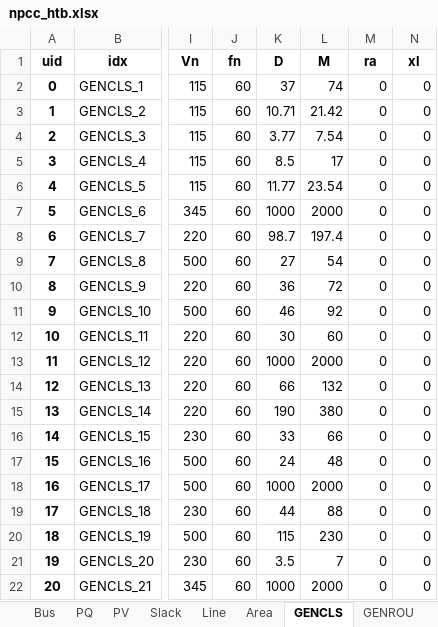
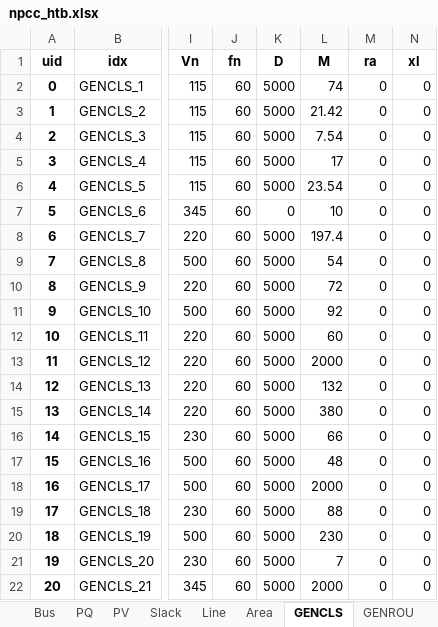
Before and after one commit to jinningwang/hlcosim, an Excel workbook: ltb/case/npcc_htb.xlsx, sheet GENCLS, drawn as a sheet; only a part is shown, gaps mark what is left out; values as stored, in another font and other column widths than the file's, no borders; the diff names each change by its address in the sheet, - before the commit and + after, or states it on an @@ line.

```diff
--- a/ltb/case/npcc_htb.xlsx (sheet GENCLS)
+++ b/ltb/case/npcc_htb.xlsx (sheet GENCLS)
-K2 (D): 37
+K2 (D): 5000
-K3 (D): 10.71
+K3 (D): 5000
-K4 (D): 3.77
+K4 (D): 5000
-K5 (D): 8.5
+K5 (D): 5000
-K6 (D): 11.77
+K6 (D): 5000
-K7 (D): 1000
+K7 (D): 0
-L7 (M): 2000
+L7 (M): 10
-K8 (D): 98.7
+K8 (D): 5000
-K9 (D): 27
+K9 (D): 5000
-K10 (D): 36
+K10 (D): 5000
-K11 (D): 46
+K11 (D): 5000
-K12 (D): 30
+K12 (D): 5000
-K13 (D): 1000
+K13 (D): 5000
-K14 (D): 66
+K14 (D): 5000
-K15 (D): 190
+K15 (D): 5000
-K16 (D): 33
+K16 (D): 5000
-K17 (D): 24
+K17 (D): 5000
-K18 (D): 1000
+K18 (D): 5000
-K19 (D): 44
+K19 (D): 5000
-K20 (D): 115
+K20 (D): 5000
-K21 (D): 3.5
+K21 (D): 5000
-K22 (D): 1000
+K22 (D): 5000
```
Also changed, not shown: sheet GENROU, sheet TGOV1NDB, other sheet tabs.
